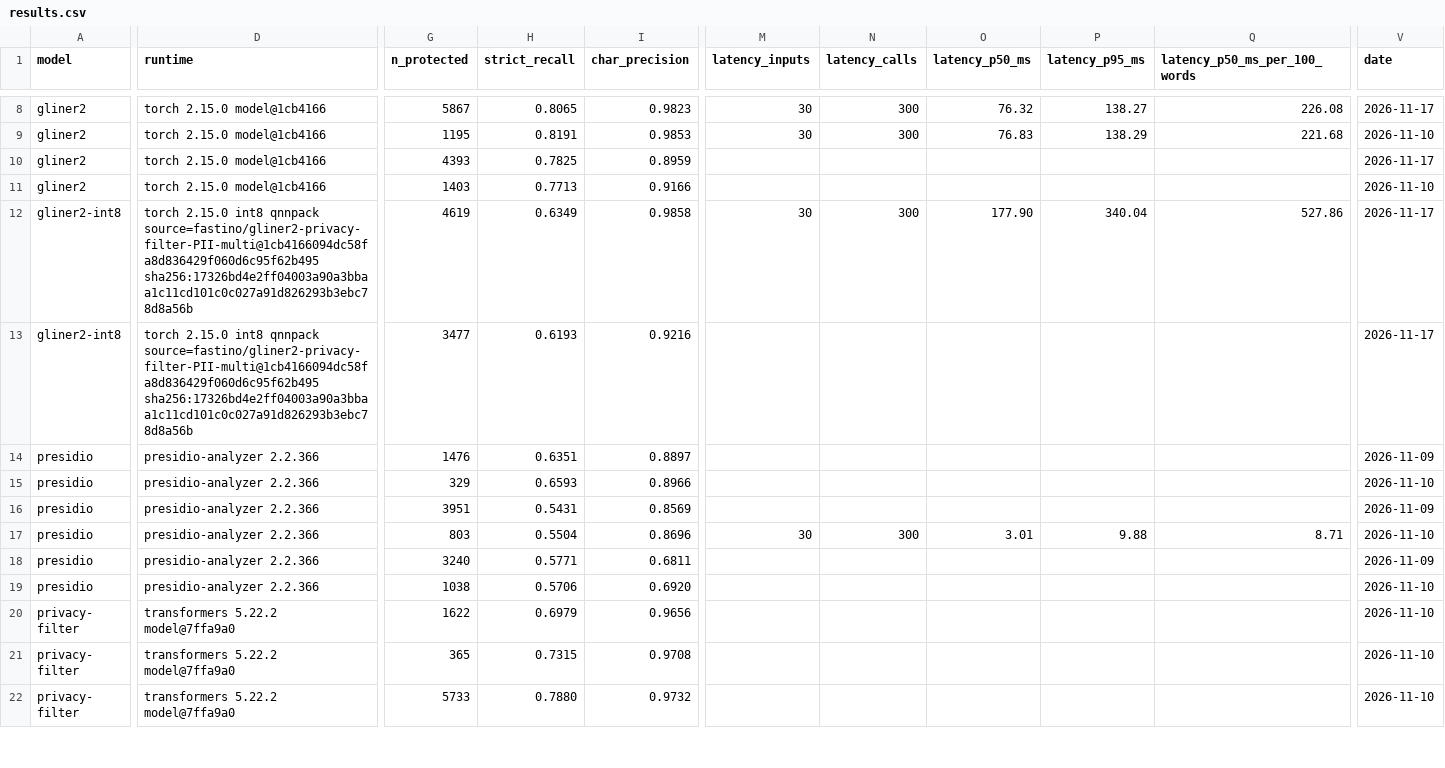
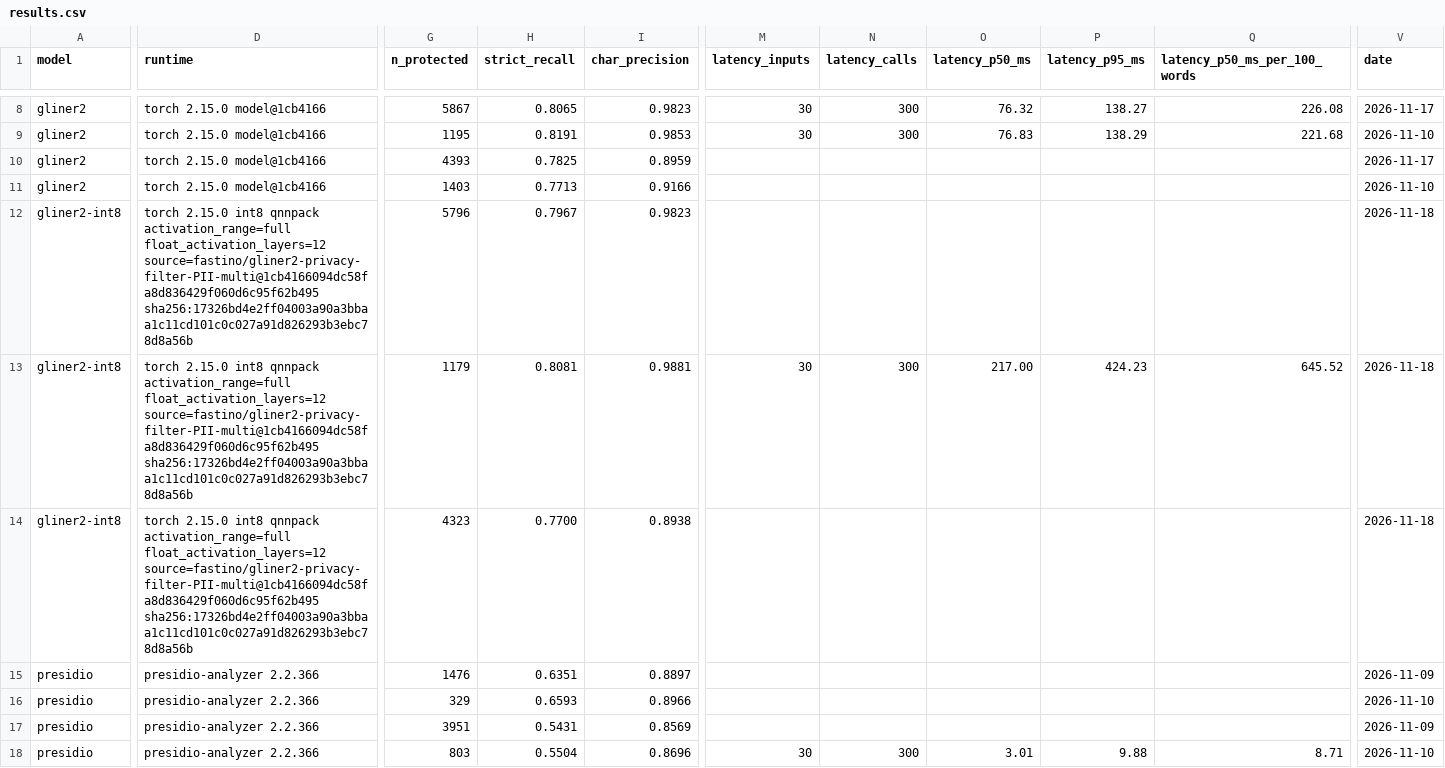
Before and after one commit to NoeBerdoz/tsm-machledata-anonymizer, a CSV file: results/results.csv, drawn as a sheet; only a part is shown, gaps mark what is left out; the shorter side is filled out with more unchanged rows; addresses are those after the commit; rows hold the shown columns only; the diff covers the shown part only; the diff names each change by its address in the sheet, - before the commit and + after, or states it on an @@ line.

Commit message:
docs(model): why we changed the int8 policy, new T1 results
Michael's review on the reference laptop found 0.2 % recall with the
default x86 engine. The dated decision in baselines.md gives the cause,
the options we measured and the mixed policy we chose. O3 withdraws the
earlier conclusion that QAT was likely.

```diff
--- a/results/results.csv
+++ b/results/results.csv
-D12 (runtime): …int8 qnnpack source=fastino/gliner2-privacy-filter-PII-multi@1cb4166094dc58fa8d836429f060d6c95f62b495 sha256:17326bd4e2ff04003a90a3bbaa1c11cd101c0c027a91d826293b3ebc78d8a56b
+D12 (runtime): …int8 qnnpack activation_range=full float_activation_layers=12 source=fastino/gliner2-privacy-filter-PII-multi@1cb4166094dc58fa8d836429f060d6c95f62b495 sha256:17326bd4e2ff04003a90a3bbaa1c11cd101c0c027a91d826293b3ebc78d8a56b
-G12 (n_protected): 4619
+G12 (n_protected): 5796
-H12 (strict_recall): 0.6349
+H12 (strict_recall): 0.7967
-I12 (char_precision): 0.9858
+I12 (char_precision): 0.9823
-M12 (latency_inputs): 30
+M12 (latency_inputs): (empty)
-N12 (latency_calls): 300
+N12 (latency_calls): (empty)
-O12 (latency_p50_ms): 177.90
+O12 (latency_p50_ms): (empty)
-P12 (latency_p95_ms): 340.04
+P12 (latency_p95_ms): (empty)
-Q12 (latency_p50_ms_per_100_words): 527.86
+Q12 (latency_p50_ms_per_100_words): (empty)
-V12 (date): 2026-11-17
+V12 (date): 2026-11-18
+row 13: gliner2-int8 | torch 2.15.0 int8 qnnpack activation_range=full float_activation_layers=12 source=fastino/gliner2-privacy-filter-PII-multi@1cb4166094dc58fa8d836429f060d6c95f62b495 sha256:17326bd4e2ff04003a90a3bbaa1c11cd101c0c027a91d826293b3ebc78d8a56b | 1179 | 0.8081 | 0.9881 | 30 | 300 | 217.00 | 424.23 | 645.52 | 2026-11-18
-D14 (runtime): …int8 qnnpack source=fastino/gliner2-privacy-filter-PII-multi@1cb4166094dc58fa8d836429f060d6c95f62b495 sha256:17326bd4e2ff04003a90a3bbaa1c11cd101c0c027a91d826293b3ebc78d8a56b
+D14 (runtime): …int8 qnnpack activation_range=full float_activation_layers=12 source=fastino/gliner2-privacy-filter-PII-multi@1cb4166094dc58fa8d836429f060d6c95f62b495 sha256:17326bd4e2ff04003a90a3bbaa1c11cd101c0c027a91d826293b3ebc78d8a56b
-G14 (n_protected): 3477
+G14 (n_protected): 4323
-H14 (strict_recall): 0.6193
+H14 (strict_recall): 0.7700
-I14 (char_precision): 0.9216
+I14 (char_precision): 0.8938
-V14 (date): 2026-11-17
+V14 (date): 2026-11-18
```
Also changed, not shown: 1 edited cell elsewhere in this file, 6 other files.
